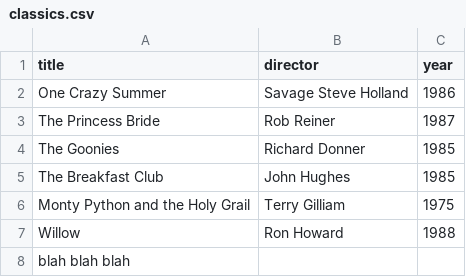
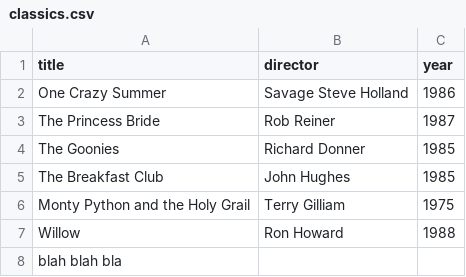
Before and after one commit to Kholnik/webflyx, a CSV file: classics.csv, drawn as a sheet.

Commit message:
K:

```diff
--- a/classics.csv
+++ b/classics.csv
@@ -7,2 +7,2 @@ Monty Python and the Holy Grail, Terry Gilliam, 1975
 Willow, Ron Howard, 1988
-blah blah blah
+blah blah bla
```
